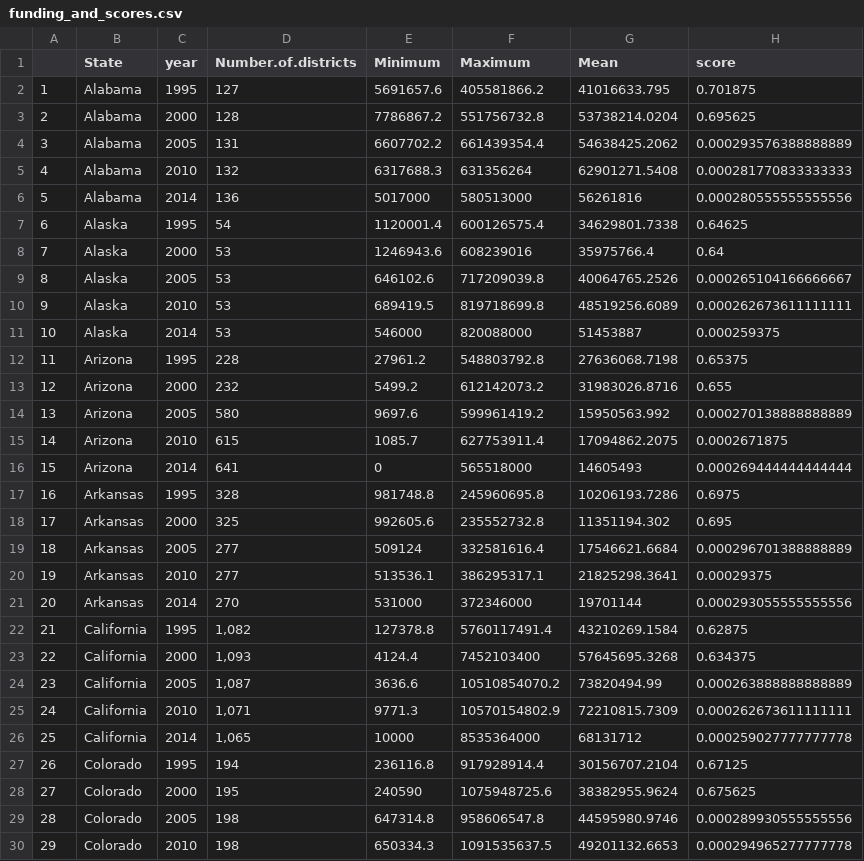
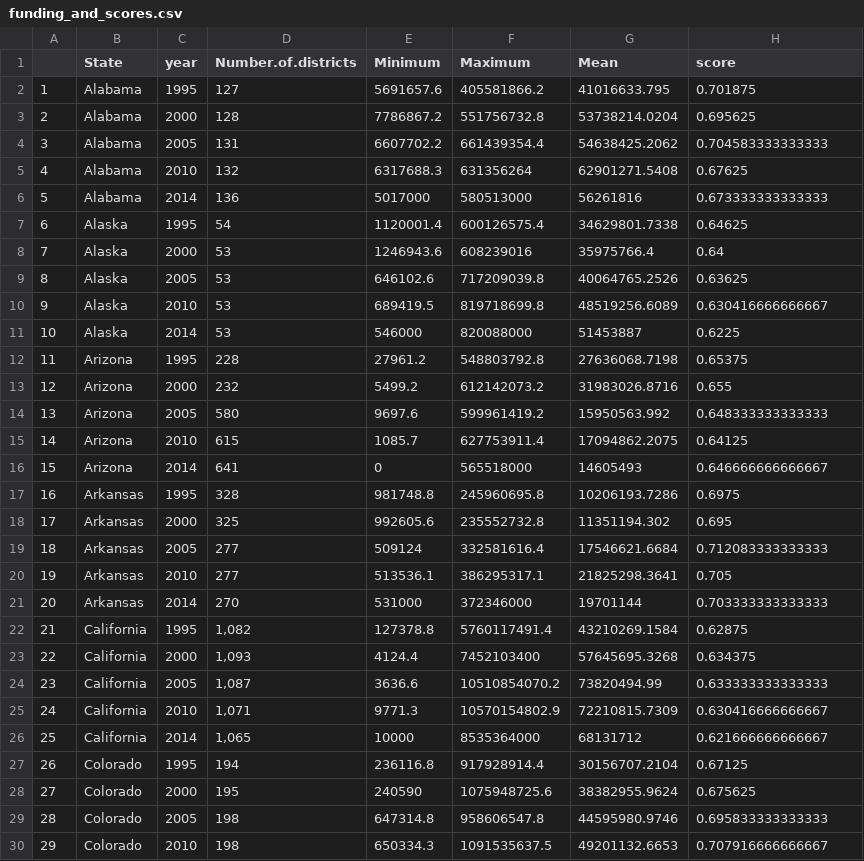
Before and after one commit to jaketherrien/INFO370-Final-Project, a CSV file: Data/funding_and_scores.csv, drawn as a sheet; only a part is shown; the diff covers the shown part only.

```diff
--- a/Data/funding_and_scores.csv
+++ b/Data/funding_and_scores.csv
@@ -3,28 +3,28 @@
 "2","Alabama",2000,"128",7786867.2,551756732.8,53738214.0204,0.695625
-"3","Alabama",2005,"131",6607702.2,661439354.4,54638425.2062,0.000293576388888889
-"4","Alabama",2010,"132",6317688.3,631356264,62901271.5408,0.000281770833333333
-"5","Alabama",2014,"136",5017000,580513000,56261816,0.000280555555555556
+"3","Alabama",2005,"131",6607702.2,661439354.4,54638425.2062,0.704583333333333
+"4","Alabama",2010,"132",6317688.3,631356264,62901271.5408,0.67625
+"5","Alabama",2014,"136",5017000,580513000,56261816,0.673333333333333
 "6","Alaska",1995,"54",1120001.4,600126575.4,34629801.7338,0.64625
 "7","Alaska",2000,"53",1246943.6,608239016,35975766.4,0.64
-"8","Alaska",2005,"53",646102.6,717209039.8,40064765.2526,0.000265104166666667
-"9","Alaska",2010,"53",689419.5,819718699.8,48519256.6089,0.000262673611111111
-"10","Alaska",2014,"53",546000,820088000,51453887,0.000259375
+"8","Alaska",2005,"53",646102.6,717209039.8,40064765.2526,0.63625
+"9","Alaska",2010,"53",689419.5,819718699.8,48519256.6089,0.630416666666667
+"10","Alaska",2014,"53",546000,820088000,51453887,0.6225
 "11","Arizona",1995,"228",27961.2,548803792.8,27636068.7198,0.65375
 "12","Arizona",2000,"232",5499.2,612142073.2,31983026.8716,0.655
-"13","Arizona",2005,"580",9697.6,599961419.2,15950563.992,0.000270138888888889
-"14","Arizona",2010,"615",1085.7,627753911.4,17094862.2075,0.0002671875
-"15","Arizona",2014,"641",0,565518000,14605493,0.000269444444444444
+"13","Arizona",2005,"580",9697.6,599961419.2,15950563.992,0.648333333333333
+"14","Arizona",2010,"615",1085.7,627753911.4,17094862.2075,0.64125
+"15","Arizona",2014,"641",0,565518000,14605493,0.646666666666667
 "16","Arkansas",1995,"328",981748.8,245960695.8,10206193.7286,0.6975
 "17","Arkansas",2000,"325",992605.6,235552732.8,11351194.302,0.695
-"18","Arkansas",2005,"277",509124,332581616.4,17546621.6684,0.000296701388888889
-"19","Arkansas",2010,"277",513536.1,386295317.1,21825298.3641,0.00029375
-"20","Arkansas",2014,"270",531000,372346000,19701144,0.000293055555555556
+"18","Arkansas",2005,"277",509124,332581616.4,17546621.6684,0.712083333333333
+"19","Arkansas",2010,"277",513536.1,386295317.1,21825298.3641,0.705
+"20","Arkansas",2014,"270",531000,372346000,19701144,0.703333333333333
 "21","California",1995,"1,082",127378.8,5760117491.4,43210269.1584,0.62875
 "22","California",2000,"1,093",4124.4,7452103400,57645695.3268,0.634375
-"23","California",2005,"1,087",3636.6,10510854070.2,73820494.99,0.000263888888888889
-"24","California",2010,"1,071",9771.3,10570154802.9,72210815.7309,0.000262673611111111
-"25","California",2014,"1,065",10000,8535364000,68131712,0.000259027777777778
+"23","California",2005,"1,087",3636.6,10510854070.2,73820494.99,0.633333333333333
+"24","California",2010,"1,071",9771.3,10570154802.9,72210815.7309,0.630416666666667
+"25","California",2014,"1,065",10000,8535364000,68131712,0.621666666666667
 "26","Colorado",1995,"194",236116.8,917928914.4,30156707.2104,0.67125
 "27","Colorado",2000,"195",240590,1075948725.6,38382955.9624,0.675625
-"28","Colorado",2005,"198",647314.8,958606547.8,44595980.9746,0.000289930555555556
-"29","Colorado",2010,"198",650334.3,1091535637.5,49201132.6653,0.000294965277777778
+"28","Colorado",2005,"198",647314.8,958606547.8,44595980.9746,0.695833333333333
+"29","Colorado",2010,"198",650334.3,1091535637.5,49201132.6653,0.707916666666667
```
Also changed, not shown: 139 edited cells elsewhere in this file, 4 other files.
